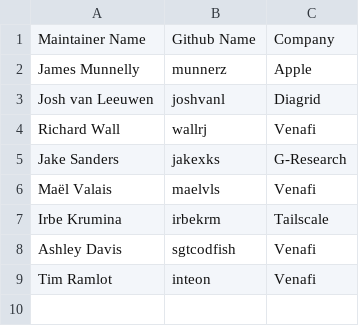
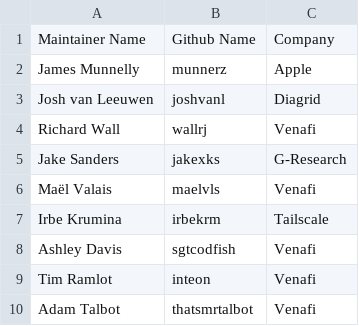
Before and after one commit to cert-manager/community, a CSV file: maintainers.csv, drawn as a sheet.

Commit message:
chore: add @thatsmrtalbot as maintainer
Signed-off-by: Adam Talbot <adam.talbot@venafi.com>

```diff
--- a/maintainers.csv
+++ b/maintainers.csv
@@ -9 +9,2 @@ Ashley Davis,sgtcodfish,Venafi
 Tim Ramlot,inteon,Venafi
+Adam Talbot,thatsmrtalbot,Venafi
```
